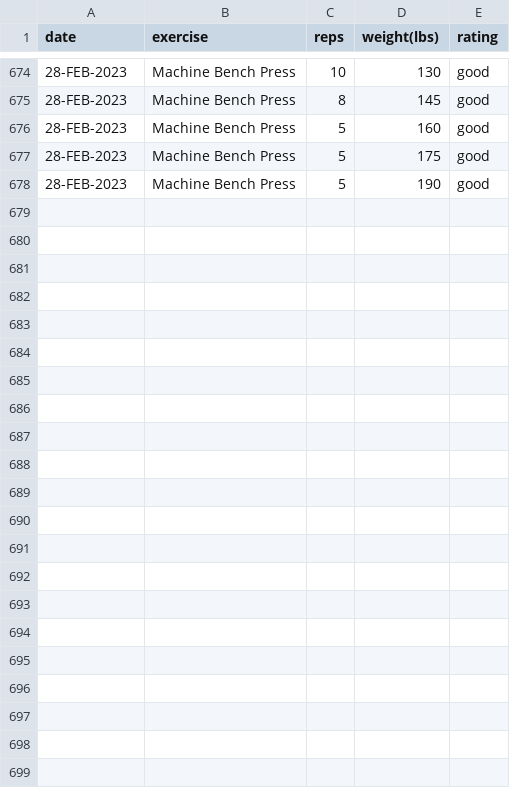
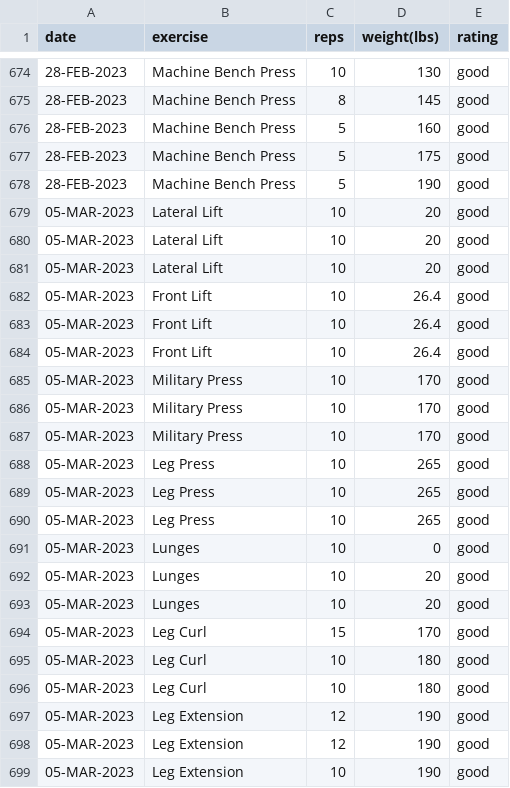
Before and after one commit to EricLeFort/ExerciseLog, a CSV file: data/weight_training_sets.csv, drawn as a sheet; only a part is shown, gaps mark what is left out; the diff names each change by its address in the sheet, - before the commit and + after, or states it on an @@ line.

```diff
--- a/data/weight_training_sets.csv
+++ b/data/weight_training_sets.csv
+row 679: 05-MAR-2023 | Lateral Lift | 10 | 20 | good
+row 680: 05-MAR-2023 | Lateral Lift | 10 | 20 | good
+row 681: 05-MAR-2023 | Lateral Lift | 10 | 20 | good
+row 682: 05-MAR-2023 | Front Lift | 10 | 26.4 | good
+row 683: 05-MAR-2023 | Front Lift | 10 | 26.4 | good
+row 684: 05-MAR-2023 | Front Lift | 10 | 26.4 | good
+row 685: 05-MAR-2023 | Military Press | 10 | 170 | good
+row 686: 05-MAR-2023 | Military Press | 10 | 170 | good
+row 687: 05-MAR-2023 | Military Press | 10 | 170 | good
+row 688: 05-MAR-2023 | Leg Press | 10 | 265 | good
+row 689: 05-MAR-2023 | Leg Press | 10 | 265 | good
+row 690: 05-MAR-2023 | Leg Press | 10 | 265 | good
+row 691: 05-MAR-2023 | Lunges | 10 | 0 | good
+row 692: 05-MAR-2023 | Lunges | 10 | 20 | good
+row 693: 05-MAR-2023 | Lunges | 10 | 20 | good
+row 694: 05-MAR-2023 | Leg Curl | 15 | 170 | good
+row 695: 05-MAR-2023 | Leg Curl | 10 | 180 | good
+row 696: 05-MAR-2023 | Leg Curl | 10 | 180 | good
+row 697: 05-MAR-2023 | Leg Extension | 12 | 190 | good
+row 698: 05-MAR-2023 | Leg Extension | 12 | 190 | good
+row 699: 05-MAR-2023 | Leg Extension | 10 | 190 | good
```
Also changed, not shown: data/health_metrics.csv, data/weight_training_workouts.csv.
